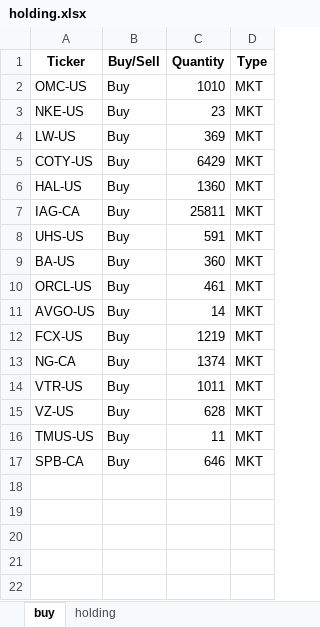
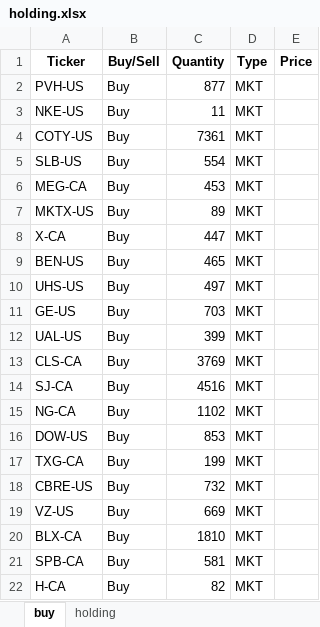
Before and after one commit to tianyipan123/RPMC_analysis, an Excel workbook: holding.xlsx, sheet buy, drawn as a sheet; only a part is shown; values as stored, in another font and other column widths than the file's, no borders; removed rows and columns are numbered as before the commit, all else as after; the diff covers the shown part only; the diff names each change by its address in the sheet, - before the commit and + after, or states it on an @@ line.

```diff
--- a/holding.xlsx (sheet buy)
+++ b/holding.xlsx (sheet buy)
+column E (Price), empty
-A2 (Ticker): OMC-US
+A2 (Ticker): PVH-US
-C2 (Quantity): 1010
+C2 (Quantity): 877
-C3 (Quantity): 23
+C3 (Quantity): 11
-row 4: LW-US | Buy | 369 | MKT
-C4 (Quantity): 6429
+C4 (Quantity): 7361
-A5 (Ticker): HAL-US
+A5 (Ticker): SLB-US
-C5 (Quantity): 1360
+C5 (Quantity): 554
-A6 (Ticker): IAG-CA
+A6 (Ticker): MEG-CA
-C6 (Quantity): 25811
+C6 (Quantity): 453
+row 7: MKTX-US | Buy | 89 | MKT
+row 8: X-CA | Buy | 447 | MKT
+row 9: BEN-US | Buy | 465 | MKT
-C10 (Quantity): 591
+C10 (Quantity): 497
-A11 (Ticker): BA-US
+A11 (Ticker): GE-US
-C11 (Quantity): 360
+C11 (Quantity): 703
-A12 (Ticker): ORCL-US
+A12 (Ticker): UAL-US
-C12 (Quantity): 461
+C12 (Quantity): 399
-A13 (Ticker): AVGO-US
+A13 (Ticker): CLS-CA
-C13 (Quantity): 14
+C13 (Quantity): 3769
-A14 (Ticker): FCX-US
+A14 (Ticker): SJ-CA
-C14 (Quantity): 1219
+C14 (Quantity): 4516
-C15 (Quantity): 1374
+C15 (Quantity): 1102
+row 16: DOW-US | Buy | 853 | MKT
+row 17: TXG-CA | Buy | 199 | MKT
-A18 (Ticker): VTR-US
+A18 (Ticker): CBRE-US
-C18 (Quantity): 1011
+C18 (Quantity): 732
-C19 (Quantity): 628
+C19 (Quantity): 669
-A20 (Ticker): TMUS-US
+A20 (Ticker): BLX-CA
-C20 (Quantity): 11
+C20 (Quantity): 1810
-C21 (Quantity): 646
+C21 (Quantity): 581
+row 22: H-CA | Buy | 82 | MKT
```
Also changed, not shown: 21 added rows elsewhere in this sheet, sheet holding, 2 other files.
